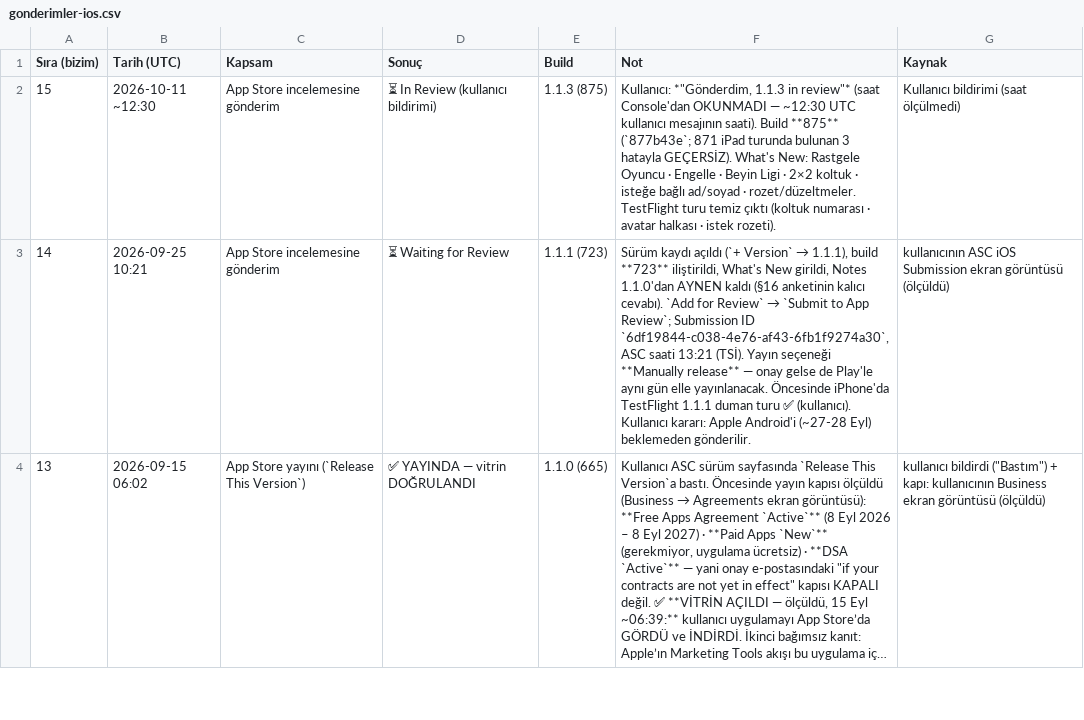
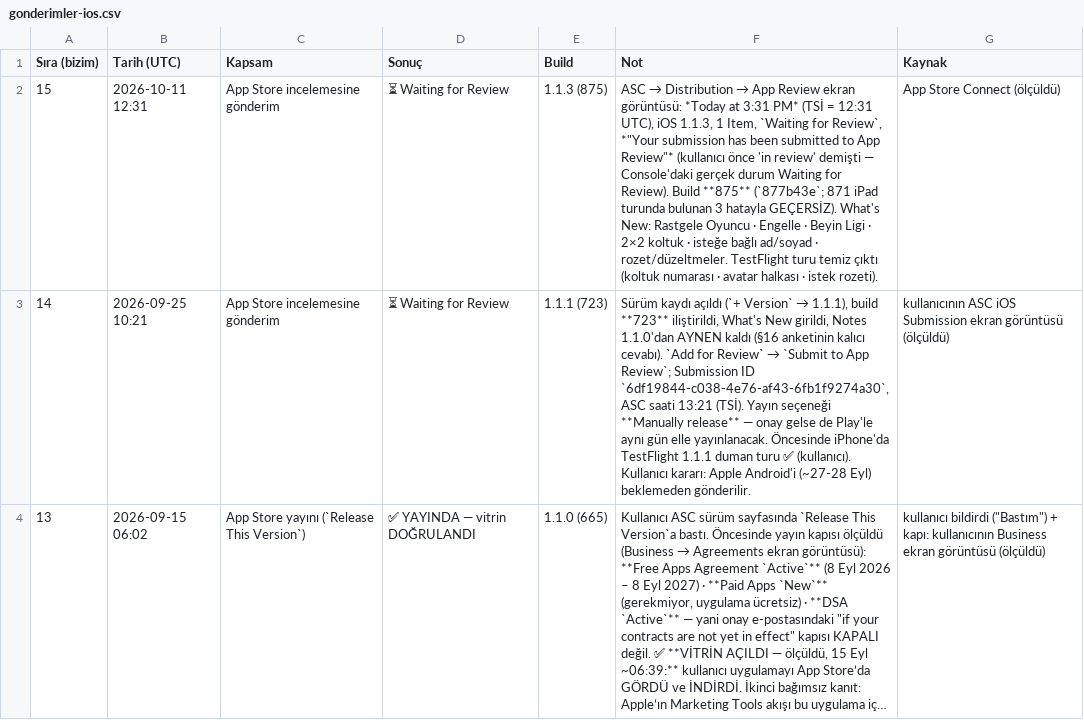
Before and after one commit to alpcapa/kelimeki, a CSV file: mobile/docs/surumler/gonderimler-ios.csv, drawn as a sheet; only a part is shown; long unchanged cells end in …; the diff names each change by its address in the sheet, - before the commit and + after, or states it on an @@ line.

```diff
--- a/mobile/docs/surumler/gonderimler-ios.csv
+++ b/mobile/docs/surumler/gonderimler-ios.csv
-B2 (Tarih (UTC)): 2026-10-11 ~12:30
+B2 (Tarih (UTC)): 2026-10-11 12:31
-D2 (Sonuç): ⏳ In Review (kullanıcı bildirimi)
+D2 (Sonuç): ⏳ Waiting for Review
@@ F2 (Not): Kullanıcı: *"Gönderdim, 1.1.3 in review"* (saat Console'dan OKUNMADI — ~12:30 UTC kullanıcı mesajının saati). Build **875**… → ASC → Distribution → App Review ekran görüntüsü: *Today at 3:31 PM* (TSİ = 12:31 UTC), iOS 1.1.3, 1 Item, `Waiting for Review`, *"Your submission has been submitted to App Review"* (kullanıcı önce 'in review' demişti — Console'daki gerçek durum Waiting for Review). Build **875**… @@
-G2 (Kaynak): Kullanıcı bildirimi (saat ölçülmedi)
+G2 (Kaynak): App Store Connect (ölçüldü)
```
Also changed, not shown: 2 other files.
